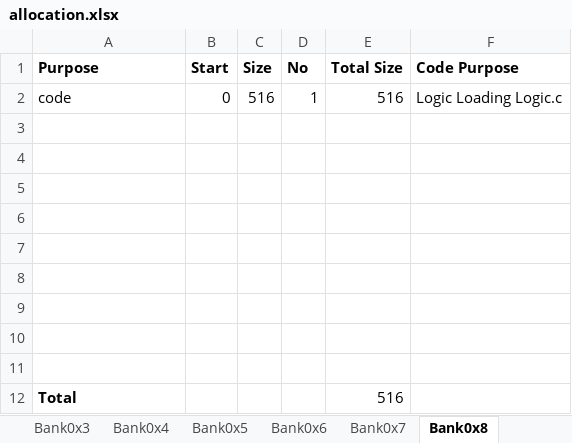
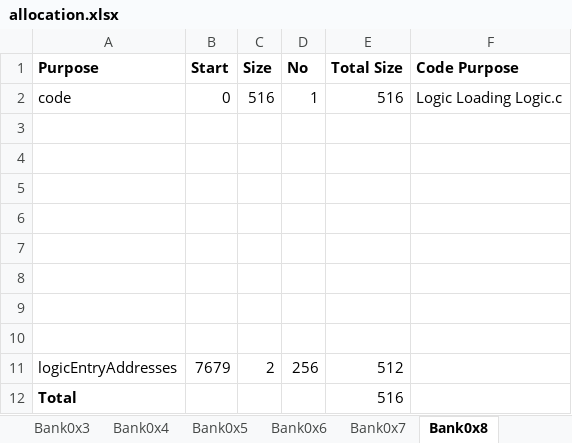
Before and after one commit to wizardmanannan/CX16Agi, an Excel workbook: docs/allocation.xlsx, sheet Bank0x8, drawn as a sheet; values as stored, in another font and other column widths than the file's, no borders; the diff names each change by its address in the sheet, - before the commit and + after, or states it on an @@ line.

```diff
--- a/docs/allocation.xlsx (sheet Bank0x8)
+++ b/docs/allocation.xlsx (sheet Bank0x8)
-row 11: (empty)
+row 11: logicEntryAddresses | 7679 | 2 | 256 | 512
```
Also changed, not shown: other sheet tabs, 11 other files.
